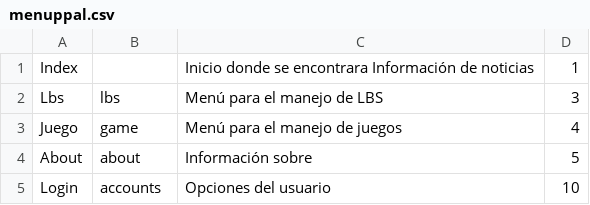
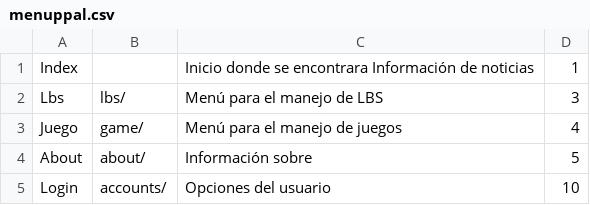
Before and after one commit to woakas/ghost-garbage, a CSV file: trunk/data/csv/menuppal.csv, drawn as a sheet.

```diff
--- a/trunk/data/csv/menuppal.csv
+++ b/trunk/data/csv/menuppal.csv
@@ -1,5 +1,5 @@
 Index||Inicio donde se encontrara Información de noticias|1
-Lbs|lbs|Menú para el manejo de LBS|3
-Juego|game|Menú para el manejo de juegos|4
-About|about|Información sobre|5
-Login|accounts|Opciones del usuario|10
+Lbs|lbs/|Menú para el manejo de LBS|3
+Juego|game/|Menú para el manejo de juegos|4
+About|about/|Información sobre|5
+Login|accounts/|Opciones del usuario|10
```
Also changed, not shown: trunk/data/csv/submenus.csv.
